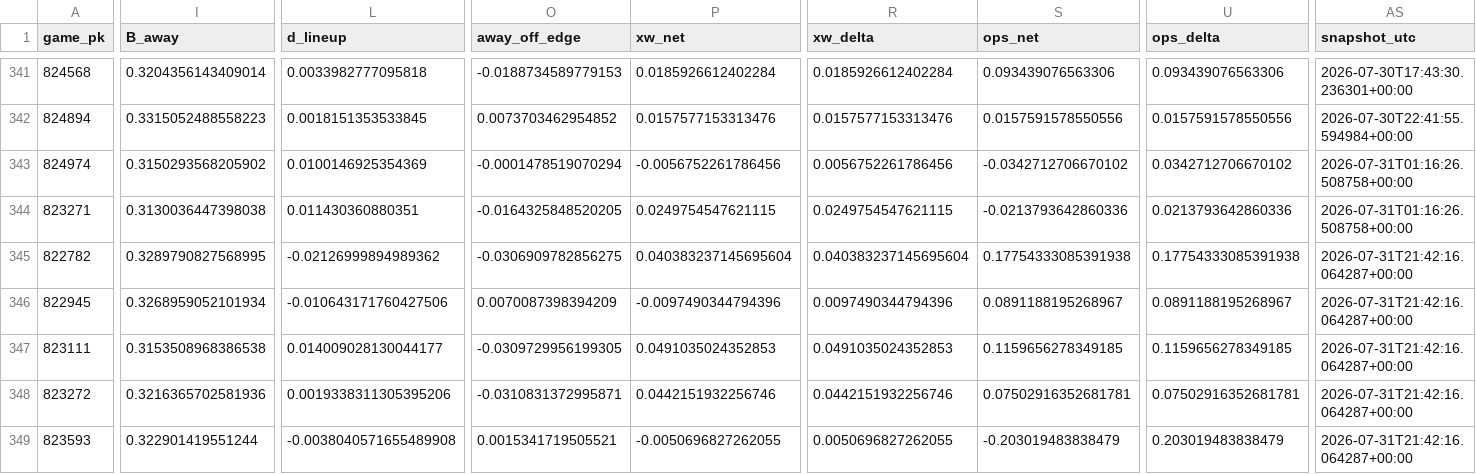
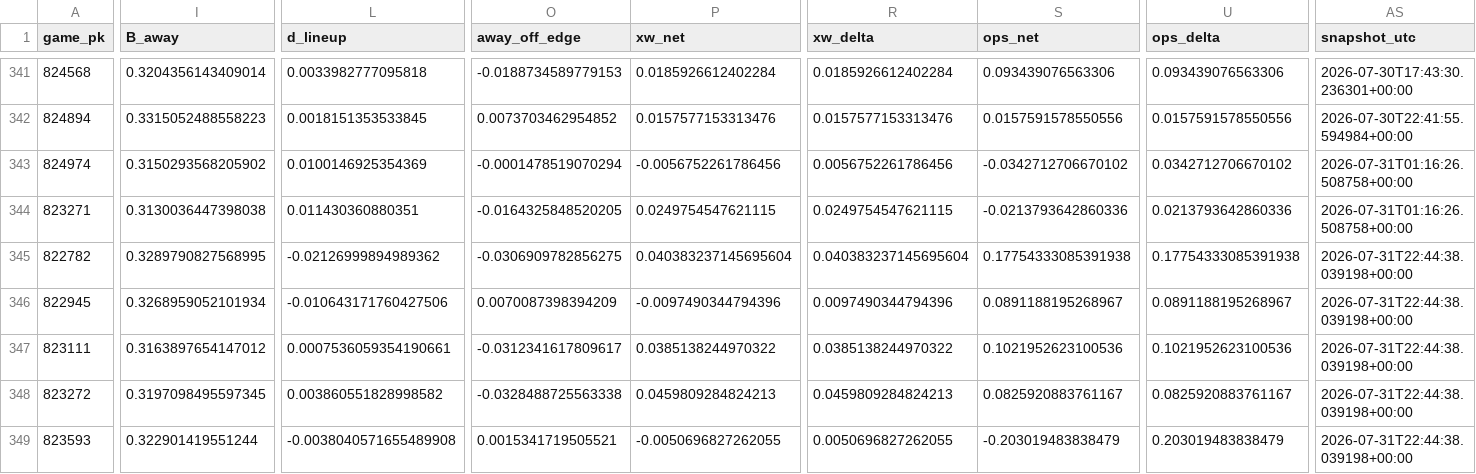
Before and after one commit to Dave356w/Dave356w, a CSV file: data/mlb_lean_ledger.csv, drawn as a sheet; only a part is shown, gaps mark what is left out; the diff covers the shown part only; the diff names each change by its address in the sheet, - before the commit and + after, or states it on an @@ line.

```diff
--- a/data/mlb_lean_ledger.csv
+++ b/data/mlb_lean_ledger.csv
-AS345:AS349 (snapshot_utc): 2026-07-31T21:42:16.064287+00:00
+AS345:AS349 (snapshot_utc): 2026-07-31T22:44:38.039198+00:00
-I347 (B_away): 0.3153508968386538
+I347 (B_away): 0.3163897654147012
-L347 (d_lineup): 0.014009028130044177
+L347 (d_lineup): 0.0007536059354190661
-O347 (away_off_edge): -0.0309729956199305
+O347 (away_off_edge): -0.0312341617809617
-P347 (xw_net): 0.0491035024352853
+P347 (xw_net): 0.0385138244970322
-R347 (xw_delta): 0.0491035024352853
+R347 (xw_delta): 0.0385138244970322
-S347 (ops_net): 0.1159656278349185
+S347 (ops_net): 0.1021952623100536
-U347 (ops_delta): 0.1159656278349185
+U347 (ops_delta): 0.1021952623100536
-I348 (B_away): 0.3216365702581936
+I348 (B_away): 0.3197098495597345
-L348 (d_lineup): 0.0019338311305395206
+L348 (d_lineup): 0.003860551828998582
-O348 (away_off_edge): -0.0310831372995871
+O348 (away_off_edge): -0.0328488725563338
-P348 (xw_net): 0.0442151932256746
+P348 (xw_net): 0.0459809284824213
-R348 (xw_delta): 0.0442151932256746
+R348 (xw_delta): 0.0459809284824213
-S348 (ops_net): 0.07502916352681781
+S348 (ops_net): 0.0825920883761167
-U348 (ops_delta): 0.07502916352681781
+U348 (ops_delta): 0.0825920883761167
```
Also changed, not shown: 143 edited cells elsewhere in this file, data/leans_2026-07-31_pl.csv, data/leans_2026-07-31_xw.csv, 1 other file.
